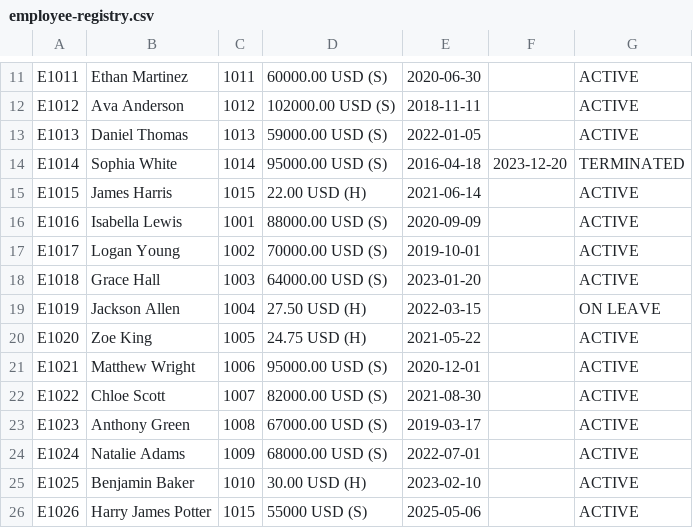
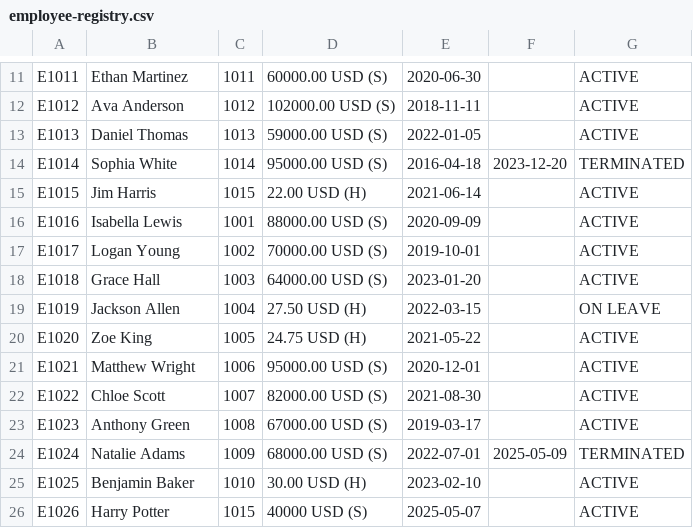
Before and after one commit to jkjorgie/cse310, a CSV file: EmployeeRegistry/EmployeeRegistry/bin/employee-registry.csv, drawn as a sheet; only a part is shown, gaps mark what is left out.

Commit message:
added bad data handling and fixed bug w hireemployee path

```diff
--- a/EmployeeRegistry/EmployeeRegistry/bin/employee-registry.csv
+++ b/EmployeeRegistry/EmployeeRegistry/bin/employee-registry.csv
@@ -14,3 +14,3 @@ E1013,Daniel Thomas,1013,59000.00 USD (S),2022-01-05,,ACTIVE
 E1014,Sophia White,1014,95000.00 USD (S),2016-04-18,2023-12-20,TERMINATED
-E1015,James Harris,1015,22.00 USD (H),2021-06-14,,ACTIVE
+E1015,Jim Harris,1015,22.00 USD (H),2021-06-14,,ACTIVE
 E1016,Isabella Lewis,1001,88000.00 USD (S),2020-09-09,,ACTIVE
@@ -23,4 +23,4 @@ E1022,Chloe Scott,1007,82000.00 USD (S),2021-08-30,,ACTIVE
 E1023,Anthony Green,1008,67000.00 USD (S),2019-03-17,,ACTIVE
-E1024,Natalie Adams,1009,68000.00 USD (S),2022-07-01,,ACTIVE
+E1024,Natalie Adams,1009,68000.00 USD (S),2022-07-01,2025-05-09,TERMINATED
 E1025,Benjamin Baker,1010,30.00 USD (H),2023-02-10,,ACTIVE
-E1026,Harry James Potter,1015,55000 USD (S),2025-05-06,,ACTIVE
+E1026,Harry Potter,1015,40000 USD (S),2025-05-07,,ACTIVE
```
Also changed, not shown: 10 other files.
